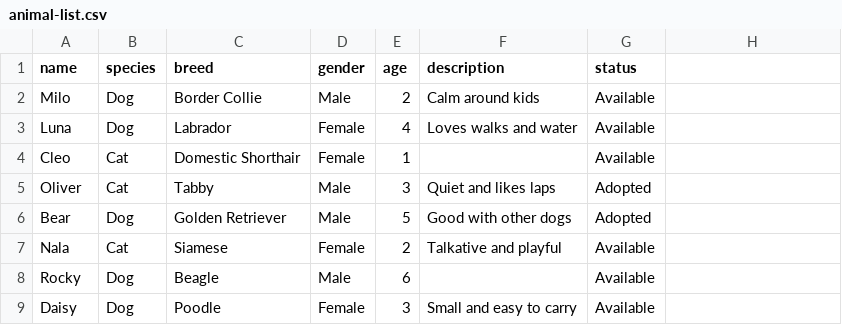
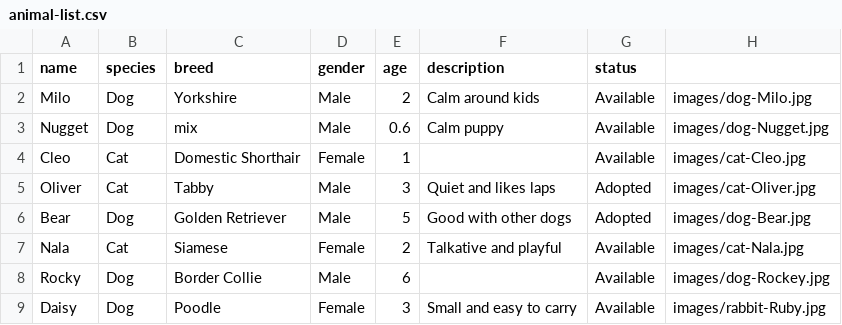
Before and after one commit to NoCinnamon/Resourceful, a CSV file: animal-list.csv, drawn as a sheet.

Commit message:
animal preview section

```diff
--- a/animal-list.csv
+++ b/animal-list.csv
@@ -1,9 +1,9 @@
 name,species,breed,gender,age,description,status
-Milo,Dog,Border Collie,Male,2,Calm around kids,Available
-Luna,Dog,Labrador,Female,4,Loves walks and water,Available
-Cleo,Cat,Domestic Shorthair,Female,1,,Available
-Oliver,Cat,Tabby,Male,3,Quiet and likes laps,Adopted
-Bear,Dog,Golden Retriever,Male,5,Good with other dogs,Adopted
-Nala,Cat,Siamese,Female,2,Talkative and playful,Available
-Rocky,Dog,Beagle,Male,6,,Available
-Daisy,Dog,Poodle,Female,3,Small and easy to carry,Available
+Milo,Dog,Yorkshire,Male,2,Calm around kids,Available,"images/dog-Milo.jpg"
+Nugget,Dog,mix,Male,0.6,Calm puppy,Available,"images/dog-Nugget.jpg"
+Cleo,Cat,Domestic Shorthair,Female,1,,Available,"images/cat-Cleo.jpg"
+Oliver,Cat,Tabby,Male,3,Quiet and likes laps,Adopted,"images/cat-Oliver.jpg"
+Bear,Dog,Golden Retriever,Male,5,Good with other dogs,Adopted,"images/dog-Bear.jpg"
+Nala,Cat,Siamese,Female,2,Talkative and playful,Available,"images/cat-Nala.jpg"
+Rocky,Dog,Border Collie,Male,6,,Available,"images/dog-Rockey.jpg"
+Daisy,Dog,Poodle,Female,3,Small and easy to carry,Available,"images/rabbit-Ruby.jpg"
```
Also changed, not shown: 16 other files.
